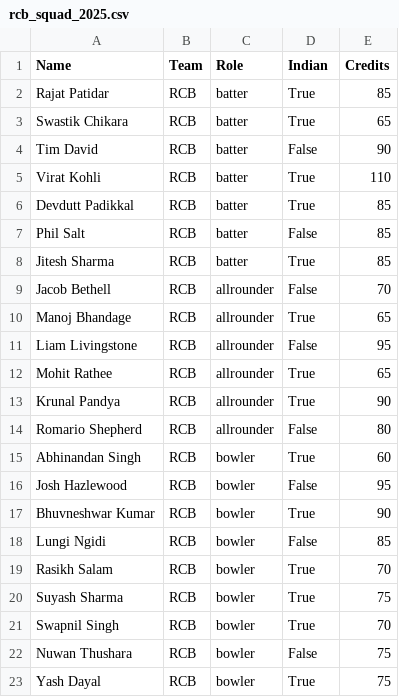
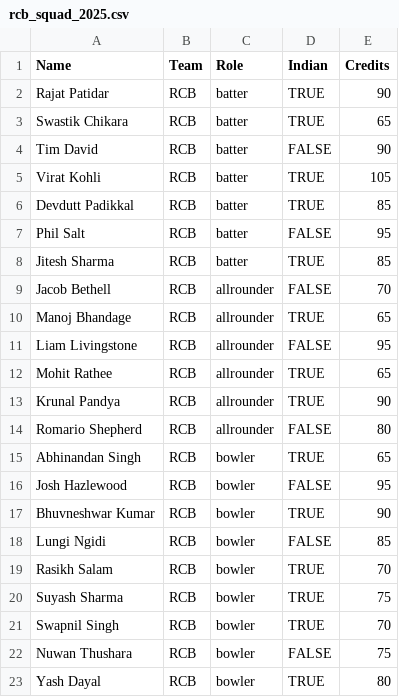
Before and after one commit to azor-ahai-personal/cricket-app, a CSV file: data/rcb_squad_2025.csv, drawn as a sheet.

```diff
--- a/data/rcb_squad_2025.csv
+++ b/data/rcb_squad_2025.csv
@@ -1,23 +1,23 @@
 Name,Team,Role,Indian,Credits
-Rajat Patidar,RCB,batter,True,85
-Swastik Chikara,RCB,batter,True,65
-Tim David,RCB,batter,False,90
-Virat Kohli,RCB,batter,True,110
-Devdutt Padikkal,RCB,batter,True,85
-Phil Salt,RCB,batter,False,85
-Jitesh Sharma,RCB,batter,True,85
-Jacob Bethell,RCB,allrounder,False,70
-Manoj Bhandage,RCB,allrounder,True,65
-Liam Livingstone,RCB,allrounder,False,95
-Mohit Rathee,RCB,allrounder,True,65
-Krunal Pandya,RCB,allrounder,True,90
-Romario Shepherd,RCB,allrounder,False,80
-Abhinandan Singh,RCB,bowler,True,60
-Josh Hazlewood,RCB,bowler,False,95
-Bhuvneshwar Kumar,RCB,bowler,True,90
-Lungi Ngidi,RCB,bowler,False,85
-Rasikh Salam,RCB,bowler,True,70
-Suyash Sharma,RCB,bowler,True,75
-Swapnil Singh,RCB,bowler,True,70
-Nuwan Thushara,RCB,bowler,False,75
-Yash Dayal,RCB,bowler,True,75
+Rajat Patidar,RCB,batter,TRUE,90
+Swastik Chikara,RCB,batter,TRUE,65
+Tim David,RCB,batter,FALSE,90
+Virat Kohli,RCB,batter,TRUE,105
+Devdutt Padikkal,RCB,batter,TRUE,85
+Phil Salt,RCB,batter,FALSE,95
+Jitesh Sharma,RCB,batter,TRUE,85
+Jacob Bethell,RCB,allrounder,FALSE,70
+Manoj Bhandage,RCB,allrounder,TRUE,65
+Liam Livingstone,RCB,allrounder,FALSE,95
+Mohit Rathee,RCB,allrounder,TRUE,65
+Krunal Pandya,RCB,allrounder,TRUE,90
+Romario Shepherd,RCB,allrounder,FALSE,80
+Abhinandan Singh,RCB,bowler,TRUE,65
+Josh Hazlewood,RCB,bowler,FALSE,95
+Bhuvneshwar Kumar,RCB,bowler,TRUE,90
+Lungi Ngidi,RCB,bowler,FALSE,85
+Rasikh Salam,RCB,bowler,TRUE,70
+Suyash Sharma,RCB,bowler,TRUE,75
+Swapnil Singh,RCB,bowler,TRUE,70
+Nuwan Thushara,RCB,bowler,FALSE,75
+Yash Dayal,RCB,bowler,TRUE,80
```
Also changed, not shown: data/csk_squad_2025.csv, data/dc_squad_2025.csv, 13 other files.
